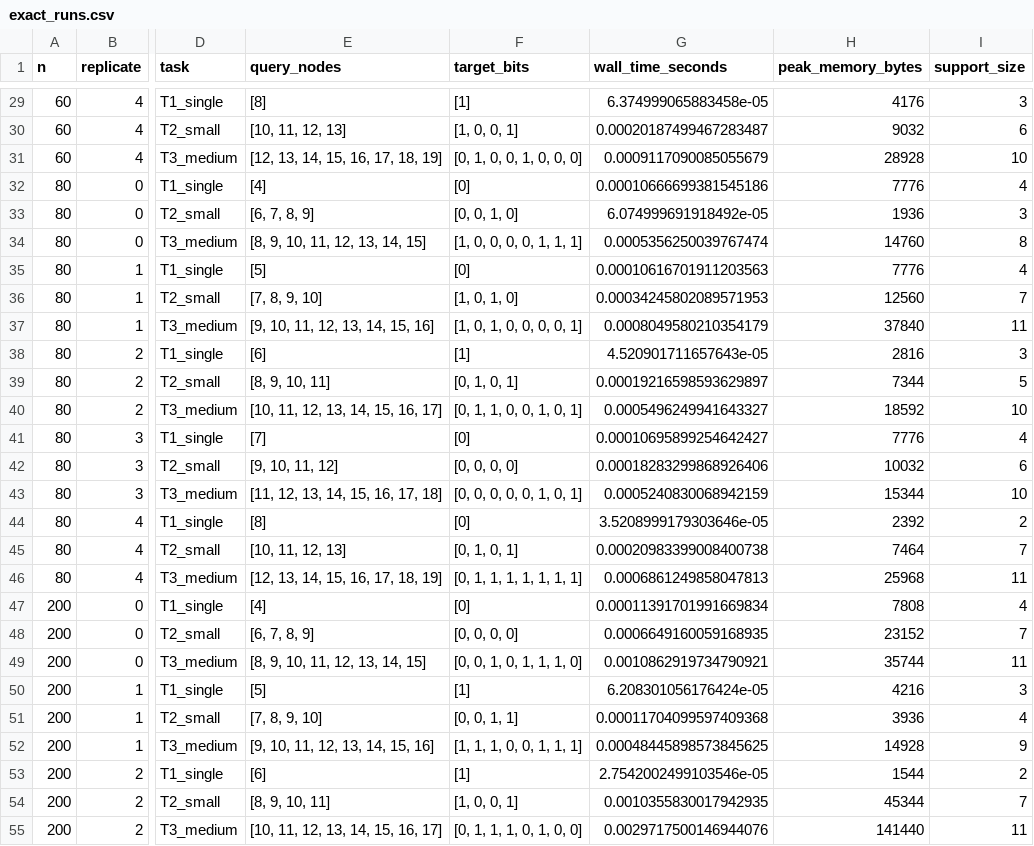
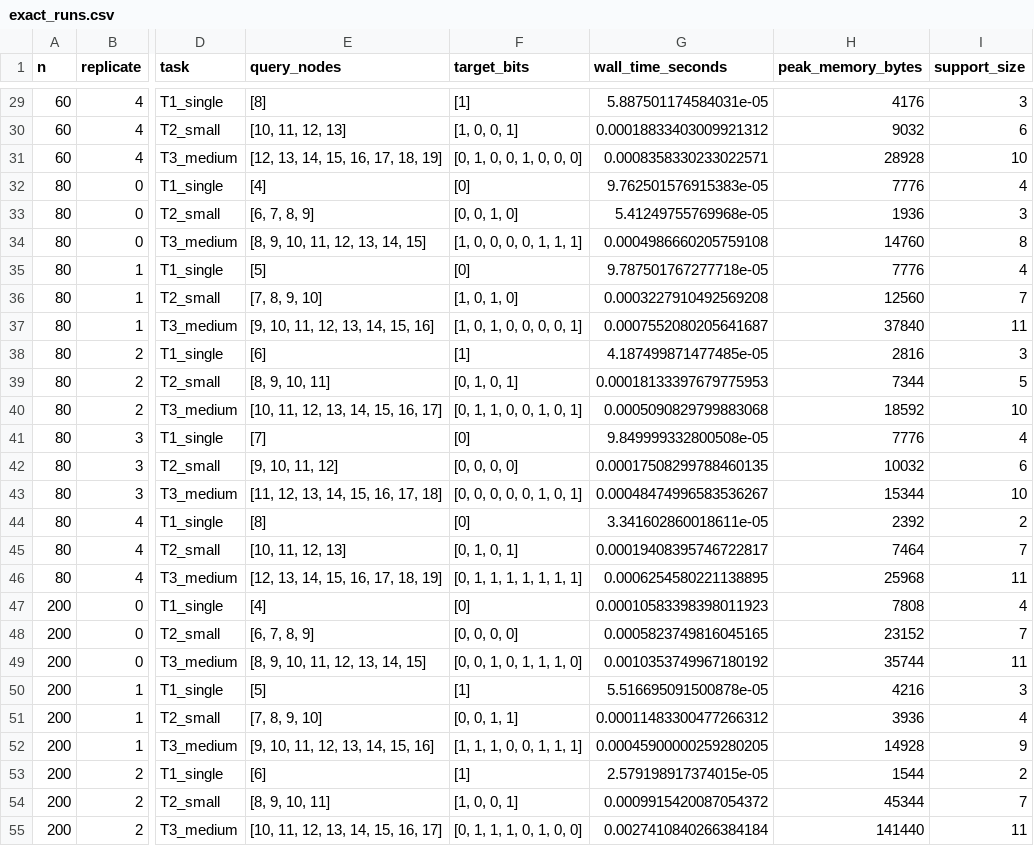
Before and after one commit to albertoHdzE/CausalBool, a CSV file: papers/method/code/scalability_resource_envelope/exact_runs.csv, drawn as a sheet; only a part is shown, gaps mark what is left out; the diff covers the shown part only; the diff names each change by its address in the sheet, - before the commit and + after, or states it on an @@ line.

```diff
--- a/papers/method/code/scalability_resource_envelope/exact_runs.csv
+++ b/papers/method/code/scalability_resource_envelope/exact_runs.csv
-G29 (wall_time_seconds): 6.374999065883458e-05
+G29 (wall_time_seconds): 5.887501174584031e-05
-G30 (wall_time_seconds): 0.00020187499467283487
+G30 (wall_time_seconds): 0.00018833403009921312
-G31 (wall_time_seconds): 0.0009117090085055679
+G31 (wall_time_seconds): 0.0008358330233022571
-G32 (wall_time_seconds): 0.00010666699381545186
+G32 (wall_time_seconds): 9.762501576915383e-05
-G33 (wall_time_seconds): 6.074999691918492e-05
+G33 (wall_time_seconds): 5.41249755769968e-05
-G34 (wall_time_seconds): 0.0005356250039767474
+G34 (wall_time_seconds): 0.0004986660205759108
-G35 (wall_time_seconds): 0.00010616701911203563
+G35 (wall_time_seconds): 9.787501767277718e-05
-G36 (wall_time_seconds): 0.00034245802089571953
+G36 (wall_time_seconds): 0.0003227910492569208
-G37 (wall_time_seconds): 0.0008049580210354179
+G37 (wall_time_seconds): 0.0007552080205641687
-G38 (wall_time_seconds): 4.520901711657643e-05
+G38 (wall_time_seconds): 4.187499871477485e-05
-G39 (wall_time_seconds): 0.00019216598593629897
+G39 (wall_time_seconds): 0.00018133397679775953
-G40 (wall_time_seconds): 0.0005496249941643327
+G40 (wall_time_seconds): 0.0005090829799883068
-G41 (wall_time_seconds): 0.00010695899254642427
+G41 (wall_time_seconds): 9.849999332800508e-05
-G42 (wall_time_seconds): 0.00018283299868926406
+G42 (wall_time_seconds): 0.00017508299788460135
-G43 (wall_time_seconds): 0.0005240830068942159
+G43 (wall_time_seconds): 0.00048474996583536267
-G44 (wall_time_seconds): 3.5208999179303646e-05
+G44 (wall_time_seconds): 3.341602860018611e-05
-G45 (wall_time_seconds): 0.00020983399008400738
+G45 (wall_time_seconds): 0.00019408395746722817
-G46 (wall_time_seconds): 0.0006861249858047813
+G46 (wall_time_seconds): 0.0006254580221138895
-G47 (wall_time_seconds): 0.00011391701991669834
+G47 (wall_time_seconds): 0.00010583398398011923
-G48 (wall_time_seconds): 0.0006649160059168935
+G48 (wall_time_seconds): 0.0005823749816045165
-G49 (wall_time_seconds): 0.0010862919734790921
+G49 (wall_time_seconds): 0.0010353749967180192
-G50 (wall_time_seconds): 6.208301056176424e-05
+G50 (wall_time_seconds): 5.516695091500878e-05
-G51 (wall_time_seconds): 0.00011704099597409368
+G51 (wall_time_seconds): 0.00011483300477266312
-G52 (wall_time_seconds): 0.00048445898573845625
+G52 (wall_time_seconds): 0.00045900000259280205
-G53 (wall_time_seconds): 2.7542002499103546e-05
+G53 (wall_time_seconds): 2.579198917374015e-05
-G54 (wall_time_seconds): 0.0010355830017942935
+G54 (wall_time_seconds): 0.0009915420087054372
-G55 (wall_time_seconds): 0.0029717500146944076
+G55 (wall_time_seconds): 0.0027410840266384184
```
Also changed, not shown: 33 edited cells elsewhere in this file, papers/method/code/scalability_resource_envelope/exact_aggregated.csv, 14 other files.
